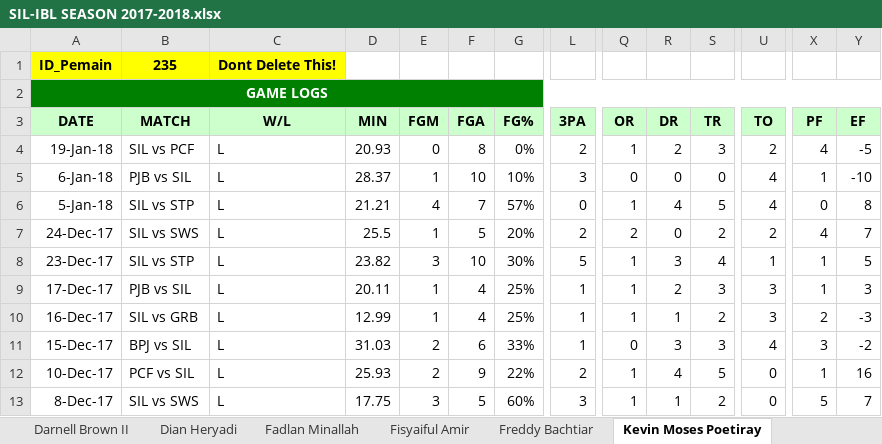
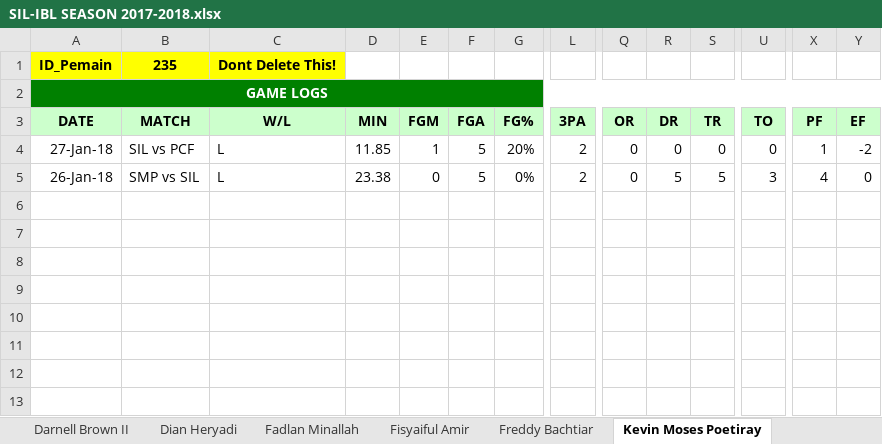
Before and after one commit to Ferdi086/Basket, an Excel workbook: web/Statistik/Team/SIL-IBL SEASON 2017-2018.xlsx, sheet Kevin Moses Poetiray, drawn as a sheet; only a part is shown, gaps mark what is left out; values as stored, in another font and other column widths than the file's, no borders; removed rows and columns are numbered as before the commit, all else as after; rows hold the shown columns only; the diff names each change by its address in the sheet, - before the commit and + after, or states it on an @@ line.

```diff
--- a/web/Statistik/Team/SIL-IBL SEASON 2017-2018.xlsx (sheet Kevin Moses Poetiray)
+++ b/web/Statistik/Team/SIL-IBL SEASON 2017-2018.xlsx (sheet Kevin Moses Poetiray)
-row 4: 19-Jan-18 | SIL vs PCF | L | 20.93 | 0 | 8 | 0% | 2 | 1 | 2 | 3 | 2 | 4 | -5
-row 5: 6-Jan-18 | PJB vs SIL | L | 28.37 | 1 | 10 | 10% | 3 | 0 | 0 | 0 | 4 | 1 | -10
-row 6: 5-Jan-18 | SIL vs STP | L | 21.21 | 4 | 7 | 57% | 0 | 1 | 4 | 5 | 4 | 0 | 8
-row 7: 24-Dec-17 | SIL vs SWS | L | 25.5 | 1 | 5 | 20% | 2 | 2 | 0 | 2 | 2 | 4 | 7
-row 8: 23-Dec-17 | SIL vs STP | L | 23.82 | 3 | 10 | 30% | 5 | 1 | 3 | 4 | 1 | 1 | 5
-row 9: 17-Dec-17 | PJB vs SIL | L | 20.11 | 1 | 4 | 25% | 1 | 1 | 2 | 3 | 3 | 1 | 3
-A4 (DATE): 16-Dec-17
+A4 (DATE): 27-Jan-18
-B4 (MATCH): SIL vs GRB
+B4 (MATCH): SIL vs PCF
-D4 (MIN): 12.99
+D4 (MIN): 11.85
-F4 (FGA): 4
+F4 (FGA): 5
-G4 (FG%): 25%
+G4 (FG%): 20%
-L4 (3PA): 1
+L4 (3PA): 2
-Q4 (OR): 1
+Q4 (OR): 0
-R4 (DR): 1
+R4 (DR): 0
-S4 (TR): 2
+S4 (TR): 0
-U4 (TO): 3
+U4 (TO): 0
-X4 (PF): 2
+X4 (PF): 1
-Y4 (EF): -3
+Y4 (EF): -2
-row 11: 15-Dec-17 | BPJ vs SIL | L | 31.03 | 2 | 6 | 33% | 1 | 0 | 3 | 3 | 4 | 3 | -2
-row 12: 10-Dec-17 | PCF vs SIL | L | 25.93 | 2 | 9 | 22% | 2 | 1 | 4 | 5 | 0 | 1 | 16
-row 13: 8-Dec-17 | SIL vs SWS | L | 17.75 | 3 | 5 | 60% | 3 | 1 | 1 | 2 | 0 | 5 | 7
+row 5: 26-Jan-18 | SMP vs SIL | L | 23.38 | 0 | 5 | 0% | 2 | 0 | 5 | 5 | 3 | 4 | 0
```
Also changed, not shown: sheet Fisyaiful Amir, sheet Freddy Bachtiar, sheet Fadlan Minallah, sheet Rizky Liyandra, sheet R. Azzaryan Pradhitya, sheet Teddy Apriyana Romadonsyah, 5 more sheets, web/Statistik/Team/NSH-IBL SEASON 2017-2018.xlsx, web/Statistik/Team/PCF-IBL SEASON 2017-2018.xlsx.
